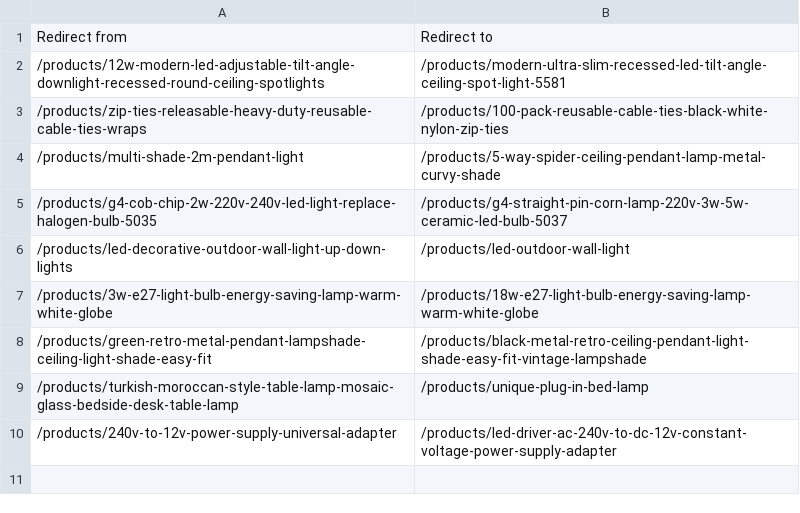
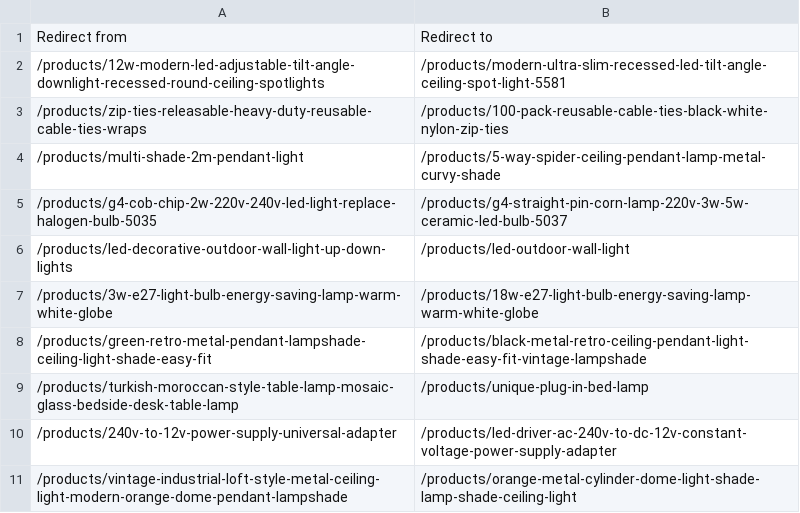
Before and after one commit to piranavakanandigitweblanka-lgtm/piranav_aios, a CSV file: organic-discovery/07_GA-09_soldout_pages_google_traffic/GA-09_Shopify_URL_Redirects.csv, drawn as a sheet.

```diff
--- a/organic-discovery/07_GA-09_soldout_pages_google_traffic/GA-09_Shopify_URL_Redirects.csv
+++ b/organic-discovery/07_GA-09_soldout_pages_google_traffic/GA-09_Shopify_URL_Redirects.csv
@@ -10 +10,2 @@ Redirect from,Redirect to
 /products/240v-to-12v-power-supply-universal-adapter,/products/led-driver-ac-240v-to-dc-12v-constant-voltage-power-supply-adapter
+/products/vintage-industrial-loft-style-metal-ceiling-light-modern-orange-dome-pendant-lampshade,/products/orange-metal-cylinder-dome-light-shade-lamp-shade-ceiling-light
```
Also changed, not shown: 6 other files.
